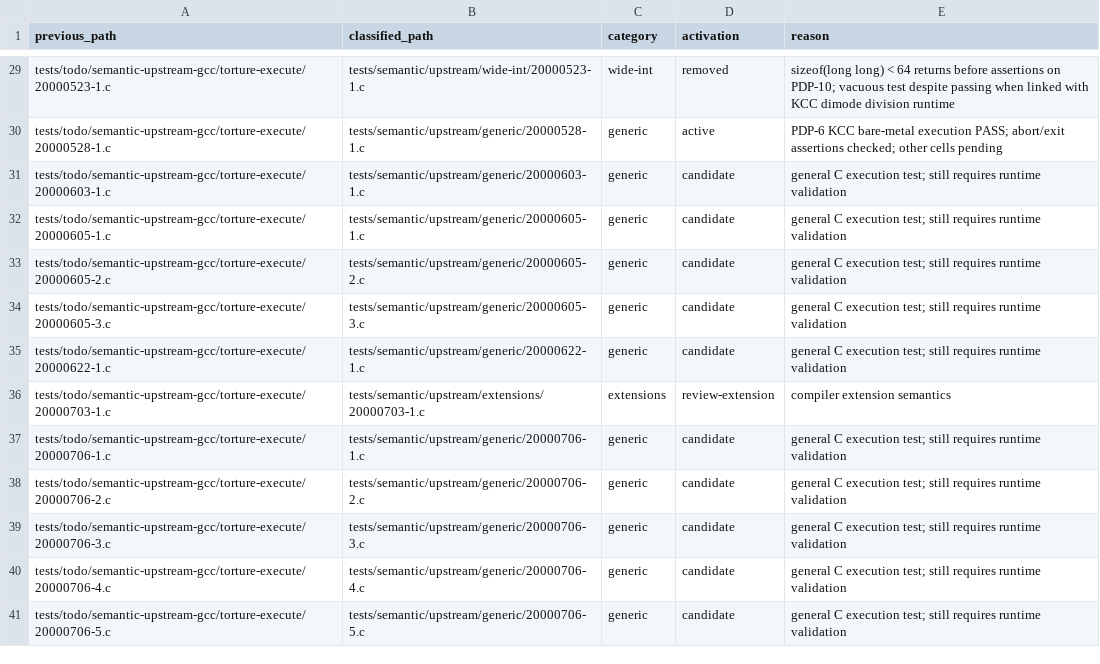
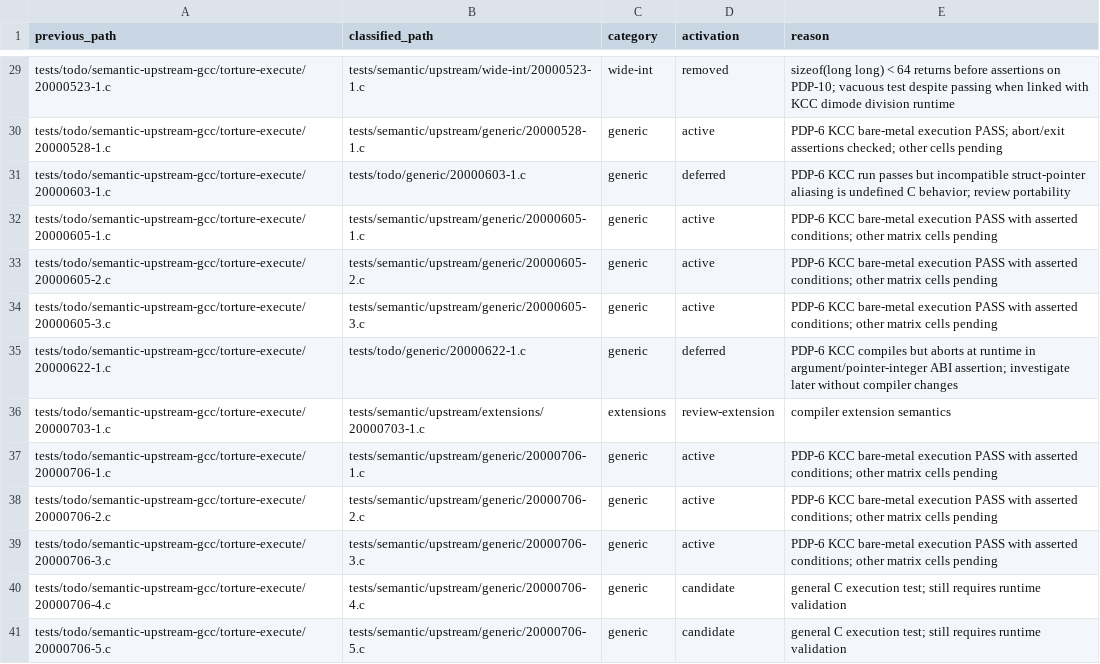
Before and after one commit to theseus-chimaira/pdp10-testkit, a TSV file: docs/SEMANTIC-UPSTREAM-CLASSIFICATION-20261014-v2.tsv, drawn as a sheet; only a part is shown, gaps mark what is left out.

```diff
--- a/docs/SEMANTIC-UPSTREAM-CLASSIFICATION-20261014-v2.tsv
+++ b/docs/SEMANTIC-UPSTREAM-CLASSIFICATION-20261014-v2.tsv
@@ -30,11 +30,11 @@ tests/todo/semantic-upstream-gcc/torture-execute/20000523-1.c	tests/semantic/ups
 tests/todo/semantic-upstream-gcc/torture-execute/20000528-1.c	tests/semantic/upstream/generic/20000528-1.c	generic	active	PDP-6 KCC bare-metal execution PASS; abort/exit assertions checked; other cells pending
-tests/todo/semantic-upstream-gcc/torture-execute/20000603-1.c	tests/semantic/upstream/generic/20000603-1.c	generic	candidate	general C execution test; still requires runtime validation
-tests/todo/semantic-upstream-gcc/torture-execute/20000605-1.c	tests/semantic/upstream/generic/20000605-1.c	generic	candidate	general C execution test; still requires runtime validation
-tests/todo/semantic-upstream-gcc/torture-execute/20000605-2.c	tests/semantic/upstream/generic/20000605-2.c	generic	candidate	general C execution test; still requires runtime validation
-tests/todo/semantic-upstream-gcc/torture-execute/20000605-3.c	tests/semantic/upstream/generic/20000605-3.c	generic	candidate	general C execution test; still requires runtime validation
-tests/todo/semantic-upstream-gcc/torture-execute/20000622-1.c	tests/semantic/upstream/generic/20000622-1.c	generic	candidate	general C execution test; still requires runtime validation
+tests/todo/semantic-upstream-gcc/torture-execute/20000603-1.c	tests/todo/generic/20000603-1.c	generic	deferred	PDP-6 KCC run passes but incompatible struct-pointer aliasing is undefined C behavior; review portability
+tests/todo/semantic-upstream-gcc/torture-execute/20000605-1.c	tests/semantic/upstream/generic/20000605-1.c	generic	active	PDP-6 KCC bare-metal execution PASS with asserted conditions; other matrix cells pending
+tests/todo/semantic-upstream-gcc/torture-execute/20000605-2.c	tests/semantic/upstream/generic/20000605-2.c	generic	active	PDP-6 KCC bare-metal execution PASS with asserted conditions; other matrix cells pending
+tests/todo/semantic-upstream-gcc/torture-execute/20000605-3.c	tests/semantic/upstream/generic/20000605-3.c	generic	active	PDP-6 KCC bare-metal execution PASS with asserted conditions; other matrix cells pending
+tests/todo/semantic-upstream-gcc/torture-execute/20000622-1.c	tests/todo/generic/20000622-1.c	generic	deferred	PDP-6 KCC compiles but aborts at runtime in argument/pointer-integer ABI assertion; investigate later without compiler changes
 tests/todo/semantic-upstream-gcc/torture-execute/20000703-1.c	tests/semantic/upstream/extensions/20000703-1.c	extensions	review-extension	compiler extension semantics
-tests/todo/semantic-upstream-gcc/torture-execute/20000706-1.c	tests/semantic/upstream/generic/20000706-1.c	generic	candidate	general C execution test; still requires runtime validation
-tests/todo/semantic-upstream-gcc/torture-execute/20000706-2.c	tests/semantic/upstream/generic/20000706-2.c	generic	candidate	general C execution test; still requires runtime validation
-tests/todo/semantic-upstream-gcc/torture-execute/20000706-3.c	tests/semantic/upstream/generic/20000706-3.c	generic	candidate	general C execution test; still requires runtime validation
+tests/todo/semantic-upstream-gcc/torture-execute/20000706-1.c	tests/semantic/upstream/generic/20000706-1.c	generic	active	PDP-6 KCC bare-metal execution PASS with asserted conditions; other matrix cells pending
+tests/todo/semantic-upstream-gcc/torture-execute/20000706-2.c	tests/semantic/upstream/generic/20000706-2.c	generic	active	PDP-6 KCC bare-metal execution PASS with asserted conditions; other matrix cells pending
+tests/todo/semantic-upstream-gcc/torture-execute/20000706-3.c	tests/semantic/upstream/generic/20000706-3.c	generic	active	PDP-6 KCC bare-metal execution PASS with asserted conditions; other matrix cells pending
 tests/todo/semantic-upstream-gcc/torture-execute/20000706-4.c	tests/semantic/upstream/generic/20000706-4.c	generic	candidate	general C execution test; still requires runtime validation
```
Also changed, not shown: COMPILER_MATRIX.tsv, 4 other files.
